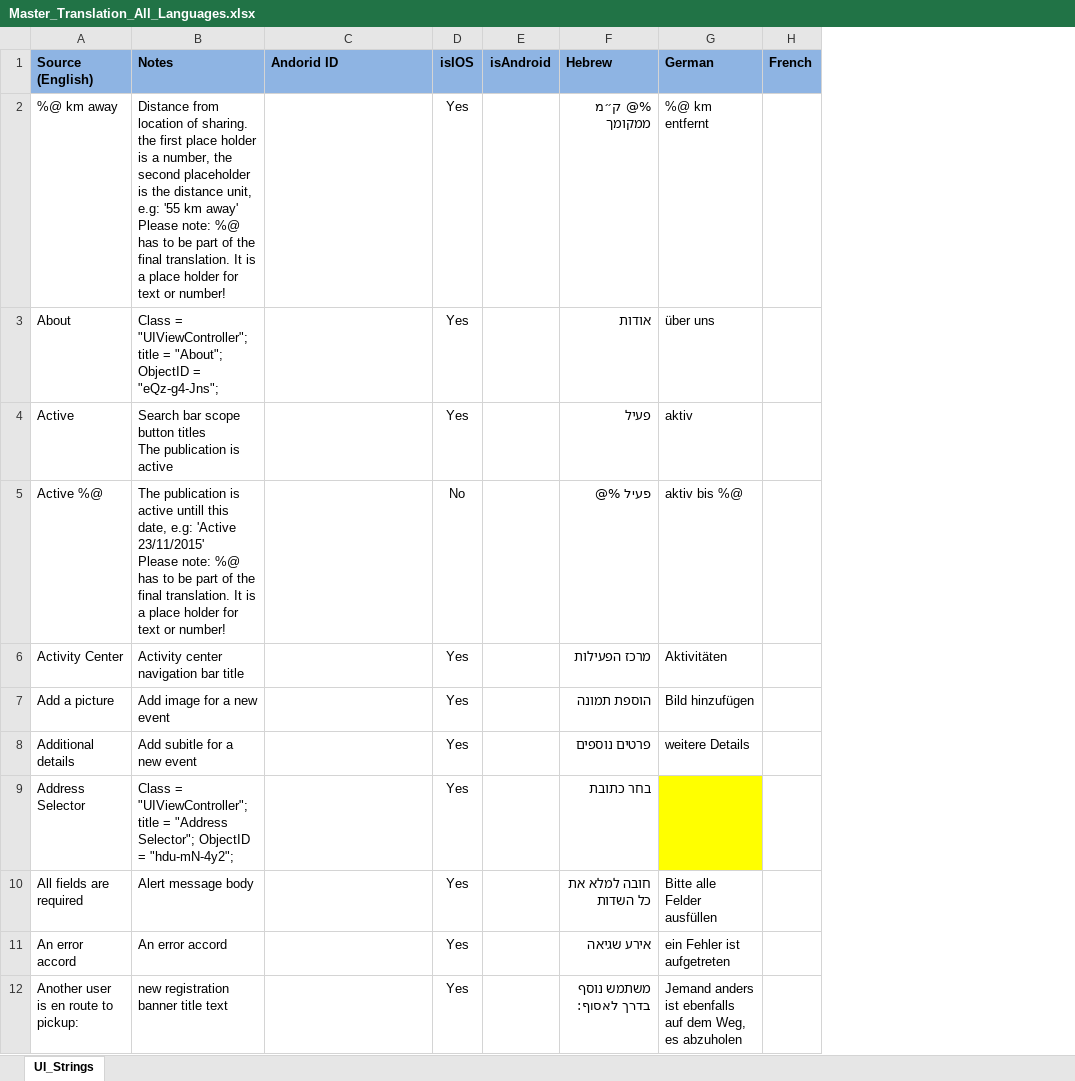
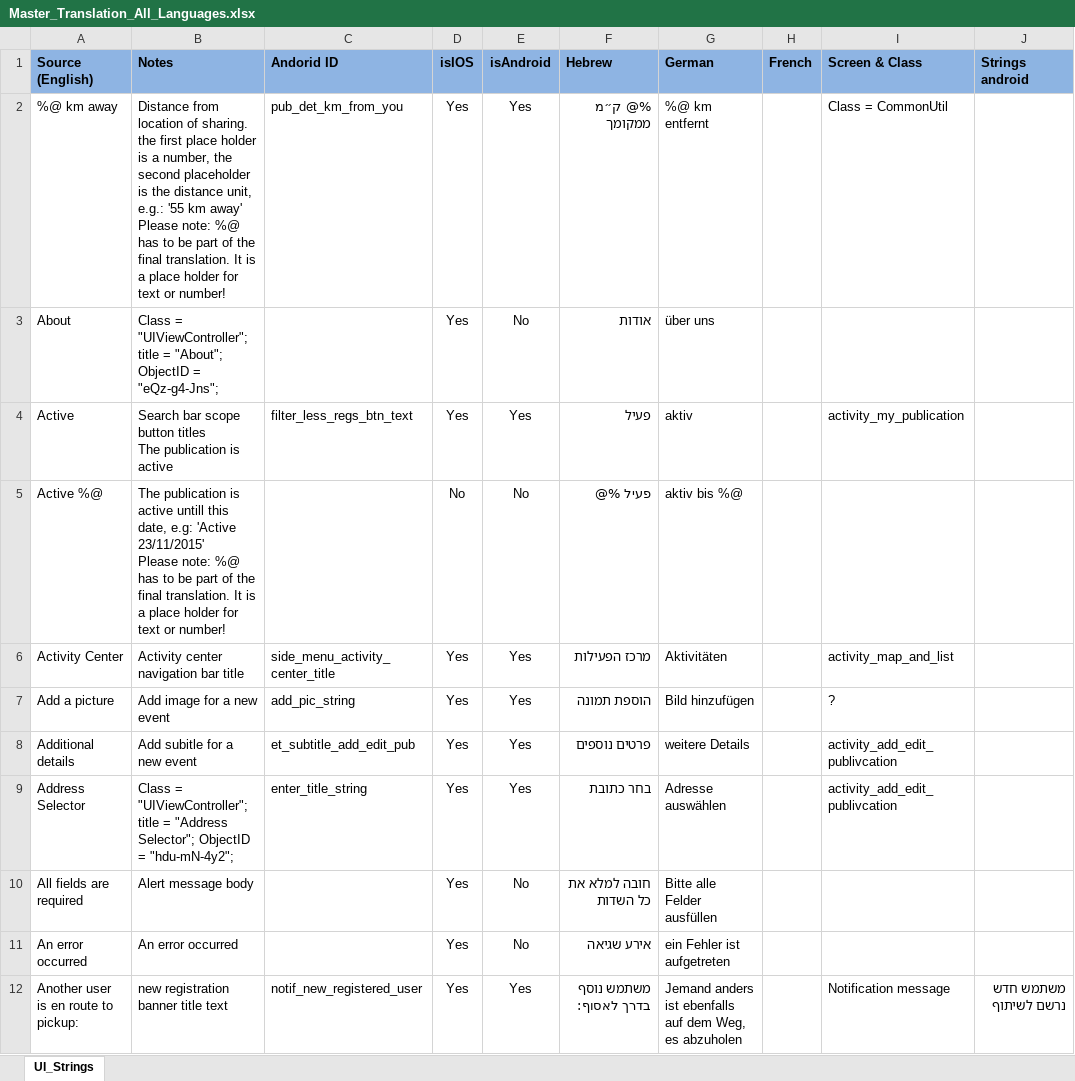
Before and after one commit to tsboris/Trans, an Excel workbook: Trans Files/Master_Translation_All_Languages.xlsx, sheet UI_Strings, drawn as a sheet; only a part is shown; values as stored, in another font and other column widths than the file's, no borders; the diff covers the shown part only; the diff names each change by its address in the sheet, - before the commit and + after, or states it on an @@ line.

Commit message:
This is the most updated version of the strings.
Missing Android strings were translated into English and if there were
questions or UI decisions to be made, Vitaly was asked and he decided
what is to be changed and what will remain the same.

```diff
--- a/Trans Files/Master_Translation_All_Languages.xlsx (sheet UI_Strings)
+++ b/Trans Files/Master_Translation_All_Languages.xlsx (sheet UI_Strings)
+column I (Screen & Class), rows 2-12: Class = CommonUtil |  | activity_my_publication |  | activity_map_and_list | ? | activity_add_edit_publivcation | activity_add_edit_publivcation |  |  | Notification message
+column J (Strings android), row 12: משתמש חדש נרשם לשיתוף
-B2 (Notes): …distance unit, e.g: '55 km…
+B2 (Notes): …distance unit, e.g.: '55 km…
-C2 (Andorid ID): (empty)
+C2 (Andorid ID): pub_det_km_from_you
-E2 (isAndroid): (empty)
+E2 (isAndroid): Yes
-E3 (isAndroid): (empty)
+E3 (isAndroid): No
-C4 (Andorid ID): (empty)
+C4 (Andorid ID): filter_less_regs_btn_text
-E4 (isAndroid): (empty)
+E4 (isAndroid): Yes
-E5 (isAndroid): (empty)
+E5 (isAndroid): No
-C6 (Andorid ID): (empty)
+C6 (Andorid ID): side_menu_activity_center_title
-E6:E9 (isAndroid): (empty)
+E6:E9 (isAndroid): Yes
-C7 (Andorid ID): (empty)
+C7 (Andorid ID): add_pic_string
-C8 (Andorid ID): (empty)
+C8 (Andorid ID): et_subtitle_add_edit_pub
-C9 (Andorid ID): (empty)
+C9 (Andorid ID): enter_title_string
-G9 (German): (empty)
+G9 (German): Adresse auswählen
-G9 fill: #FFFF00
+G9 fill: none
-E10:E11 (isAndroid): (empty)
+E10:E11 (isAndroid): No
-A11 (Source (English)): An error accord
+A11 (Source (English)): An error occurred
-B11 (Notes): An error accord
+B11 (Notes): An error occurred
-C12 (Andorid ID): (empty)
+C12 (Andorid ID): notif_new_registered_user
-E12 (isAndroid): (empty)
+E12 (isAndroid): Yes
```
Also changed, not shown: other rows of this sheet.
